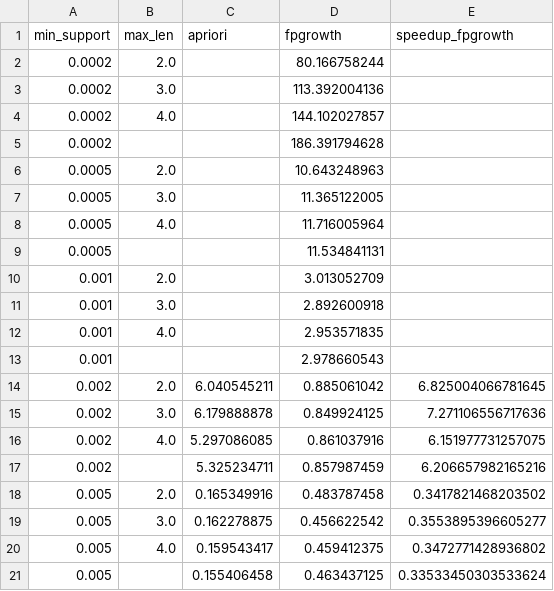
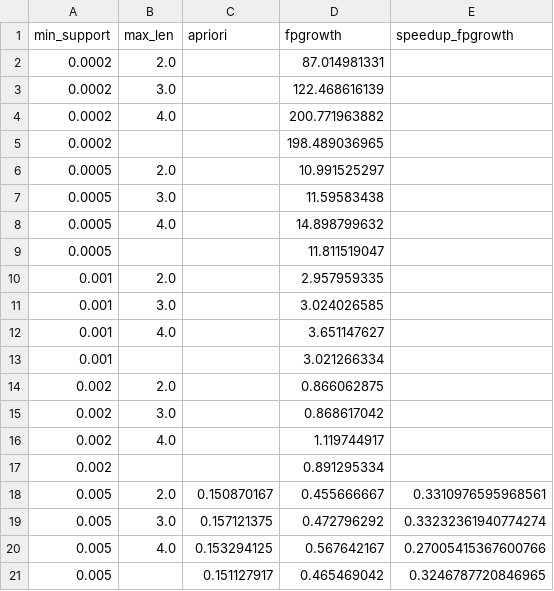
Before and after one commit to SarAlbN1/AD-LAB03, a CSV file: outputs/tables/12_benchmark_comparativa.csv, drawn as a sheet.

```diff
--- a/outputs/tables/12_benchmark_comparativa.csv
+++ b/outputs/tables/12_benchmark_comparativa.csv
@@ -1,21 +1,21 @@
 min_support,max_len,apriori,fpgrowth,speedup_fpgrowth
-0.0002,2.0,,80.166758244,
-0.0002,3.0,,113.392004136,
-0.0002,4.0,,144.102027857,
-0.0002,,,186.391794628,
-0.0005,2.0,,10.643248963,
-0.0005,3.0,,11.365122005,
-0.0005,4.0,,11.716005964,
-0.0005,,,11.534841131,
-0.001,2.0,,3.013052709,
-0.001,3.0,,2.892600918,
-0.001,4.0,,2.953571835,
-0.001,,,2.978660543,
-0.002,2.0,6.040545211,0.885061042,6.825004066781645
-0.002,3.0,6.179888878,0.849924125,7.271106556717636
-0.002,4.0,5.297086085,0.861037916,6.151977731257075
-0.002,,5.325234711,0.857987459,6.206657982165216
-0.005,2.0,0.165349916,0.483787458,0.3417821468203502
-0.005,3.0,0.162278875,0.456622542,0.3553895396605277
-0.005,4.0,0.159543417,0.459412375,0.3472771428936802
-0.005,,0.155406458,0.463437125,0.33533450303533624
+0.0002,2.0,,87.014981331,
+0.0002,3.0,,122.468616139,
+0.0002,4.0,,200.771963882,
+0.0002,,,198.489036965,
+0.0005,2.0,,10.991525297,
+0.0005,3.0,,11.59583438,
+0.0005,4.0,,14.898799632,
+0.0005,,,11.811519047,
+0.001,2.0,,2.957959335,
+0.001,3.0,,3.024026585,
+0.001,4.0,,3.651147627,
+0.001,,,3.021266334,
+0.002,2.0,,0.866062875,
+0.002,3.0,,0.868617042,
+0.002,4.0,,1.119744917,
+0.002,,,0.891295334,
+0.005,2.0,0.150870167,0.455666667,0.3310976595968561
+0.005,3.0,0.157121375,0.472796292,0.33232361940774274
+0.005,4.0,0.153294125,0.567642167,0.27005415367600766
+0.005,,0.151127917,0.465469042,0.3246787720846965
```
Also changed, not shown: outputs/etl/etl_log.csv, outputs/tables/10_benchmark_crudo.csv, 14 other files.
